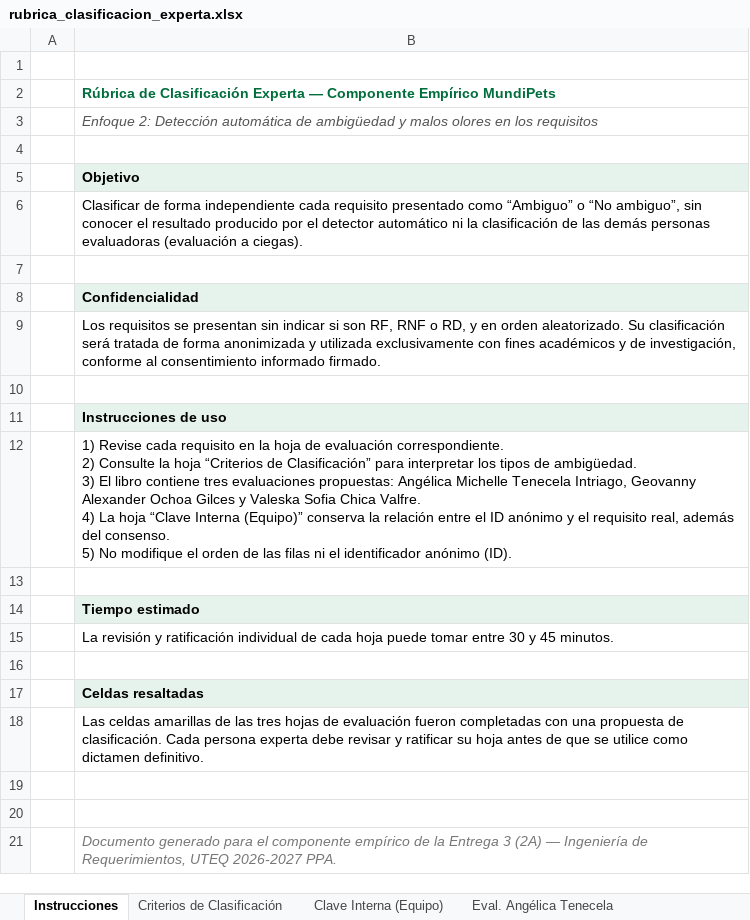
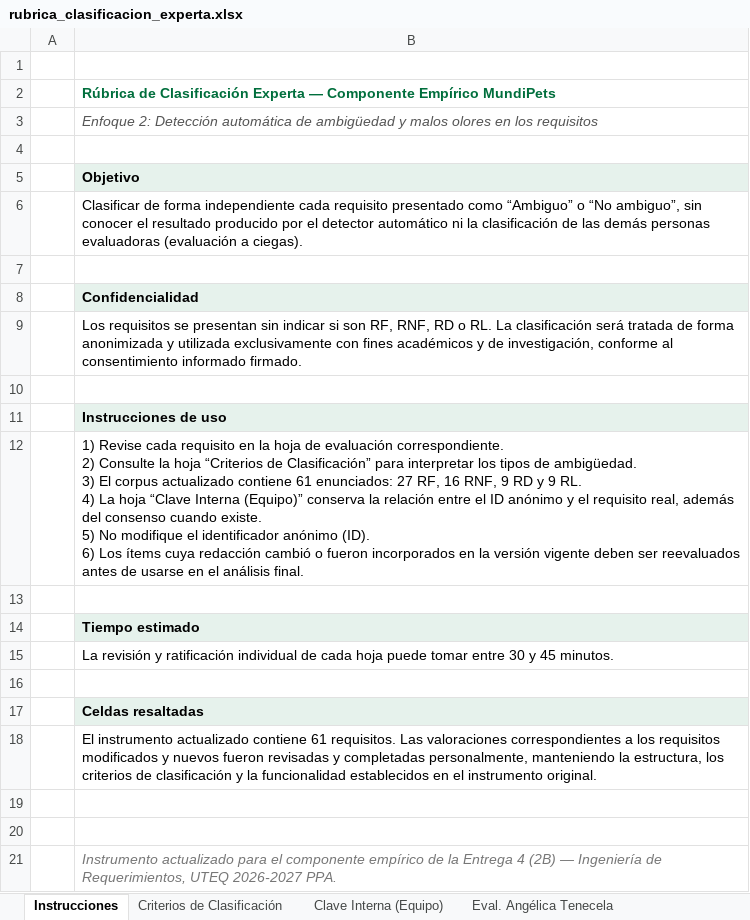
Before and after one commit to andymendozap03/MundiPets-PFC-IngReq, an Excel workbook: 06_Experimento/instrumentos/rubrica_clasificacion_experta.xlsx, sheet Instrucciones, drawn as a sheet; values as stored, in another font and other column widths than the file's, no borders; ↵ is a line break in a cell; the diff names each change by its address in the sheet, - before the commit and + after, or states it on an @@ line.

Commit message:
docs(experimento): actualiza rúbrica de clasificación experta a 61 requisitos

```diff
--- a/06_Experimento/instrumentos/rubrica_clasificacion_experta.xlsx (sheet Instrucciones)
+++ b/06_Experimento/instrumentos/rubrica_clasificacion_experta.xlsx (sheet Instrucciones)
-B9: …son RF, RNF o RD, y en orden aleatorizado. Su clasificación será…
+B9: …son RF, RNF, RD o RL. La clasificación será…
-B12: …3) El libro contiene tres evaluaciones propuestas: Angélica Michelle Tenecela Intriago, Geovanny Alexander Ochoa Gilces y Valeska Sofia Chica Valfre. ↵ 4) La hoja “Clave Interna (Equipo)” conserva la relación entre el ID anónimo y el requisito real, además del consenso. ↵ 5) No modifique el orden de las filas ni el identificador anónimo (ID).
+B12: …3) El corpus actualizado contiene 61 enunciados: 27 RF, 16 RNF, 9 RD y 9 RL. ↵ 4) La hoja “Clave Interna (Equipo)” conserva la relación entre el ID anónimo y el requisito real, además del consenso cuando existe. ↵ 5) No modifique el identificador anónimo (ID). ↵ 6) Los ítems cuya redacción cambió o fueron incorporados en la versión vigente deben ser reevaluados antes de usarse en el análisis final.
-B18: Las celdas amarillas de las tres hojas de evaluación fueron completadas con una propuesta de clasificación. Cada persona experta debe revisar y ratificar su hoja antes de que se utilice como dictamen definitivo.
+B18: El instrumento actualizado contiene 61 requisitos. Las valoraciones correspondientes a los requisitos modificados y nuevos fueron revisadas y completadas personalmente, manteniendo la estructura, los criterios de clasificación y la funcionalidad establecidos en el instrumento original.
-B21: Documento generado para el componente empírico de la Entrega 3 (2A) — Ingeniería…
+B21: Instrumento actualizado para el componente empírico de la Entrega 4 (2B) — Ingeniería…
```
Also changed, not shown: sheet Clave Interna (Equipo), sheet Eval. Valeska Chica, sheet Eval. Geovanny Ochoa, sheet Eval. Angélica Tenecela, formulas that keep their value.
